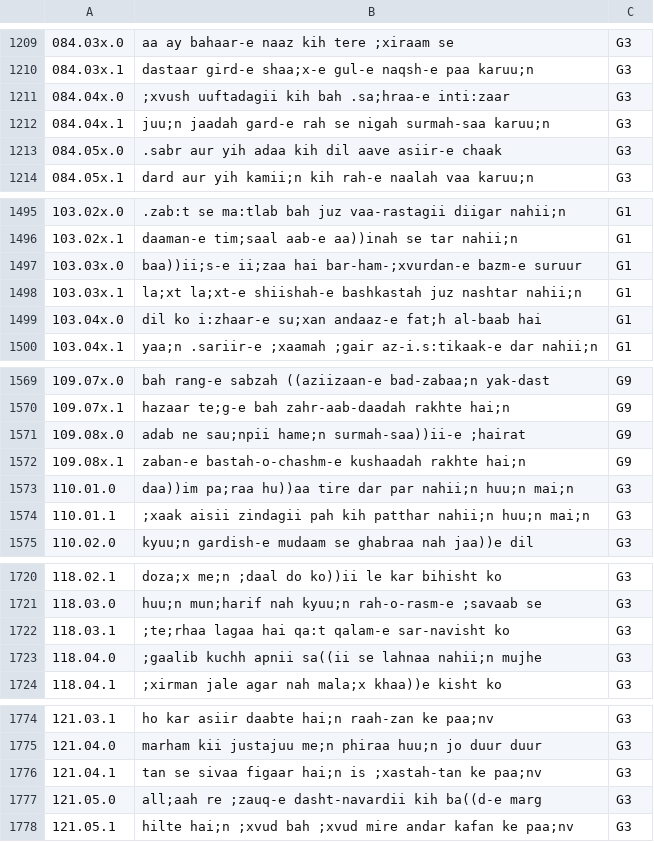
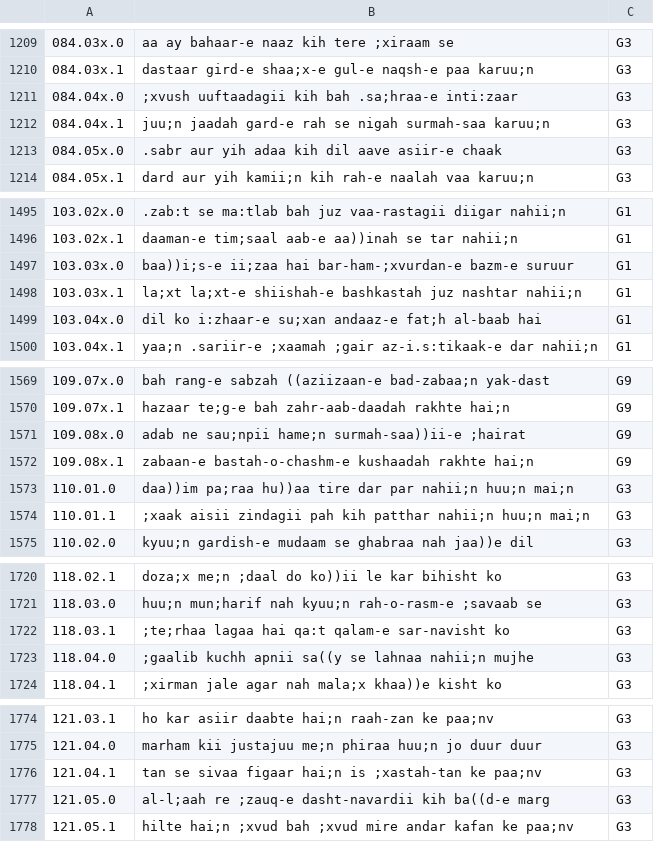
Before and after one commit to adrishg/meter, a CSV file: data/verses.csv, drawn as a sheet; only a part is shown, gaps mark what is left out; the diff covers the shown part only.

```diff
--- a/data/verses.csv
+++ b/data/verses.csv
@@ -1210,3 +1210,3 @@
 084.03x.1, dastaar gird-e shaa;x-e gul-e naqsh-e paa karuu;n,G3
-084.04x.0, ;xvush uuftadagii kih bah .sa;hraa-e inti:zaar,G3
+084.04x.0, ;xvush uuftaadagii kih bah .sa;hraa-e inti:zaar,G3
 084.04x.1, juu;n jaadah gard-e rah se nigah surmah-saa karuu;n,G3
@@ -1496,3 +1496,3 @@
 103.02x.1, daaman-e tim;saal aab-e aa))inah se tar nahii;n,G1
-103.03x.0, baa))ii;s-e ii;zaa hai bar-ham-;xvurdan-e bazm-e suruur,G1
+103.03x.0, baa))i;s-e ii;zaa hai bar-ham-;xvurdan-e bazm-e suruur,G1
 103.03x.1, la;xt la;xt-e shiishah-e bashkastah juz nashtar nahii;n,G1
@@ -1571,3 +1571,3 @@
 109.08x.0, adab ne sau;npii hame;n surmah-saa))ii-e ;hairat,G9
-109.08x.1, zaban-e bastah-o-chashm-e kushaadah rakhte hai;n,G9
+109.08x.1, zabaan-e bastah-o-chashm-e kushaadah rakhte hai;n,G9
 110.01.0, daa))im pa;raa hu))aa tire dar par nahii;n huu;n mai;n,G3
@@ -1722,3 +1722,3 @@
 118.03.1, ;te;rhaa lagaa hai qa:t qalam-e sar-navisht ko,G3
-118.04.0, ;gaalib kuchh apnii sa((ii se lahnaa nahii;n mujhe,G3
+118.04.0, ;gaalib kuchh apnii sa((y se lahnaa nahii;n mujhe,G3
 118.04.1, ;xirman jale agar nah mala;x khaa))e kisht ko,G3
@@ -1776,3 +1776,3 @@
 121.04.1, tan se sivaa figaar hai;n is ;xastah-tan ke paa;nv,G3
-121.05.0, all;aah re ;zauq-e dasht-navardii kih ba((d-e marg,G3
+121.05.0, al-l;aah re ;zauq-e dasht-navardii kih ba((d-e marg,G3
 121.05.1, hilte hai;n ;xvud bah ;xvud mire andar kafan ke paa;nv,G3
```
Also changed, not shown: 23 edited cells elsewhere in this file.
